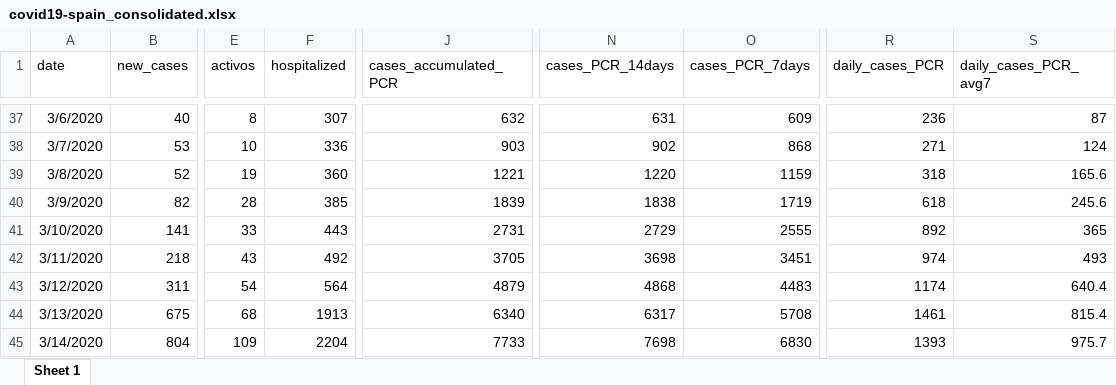
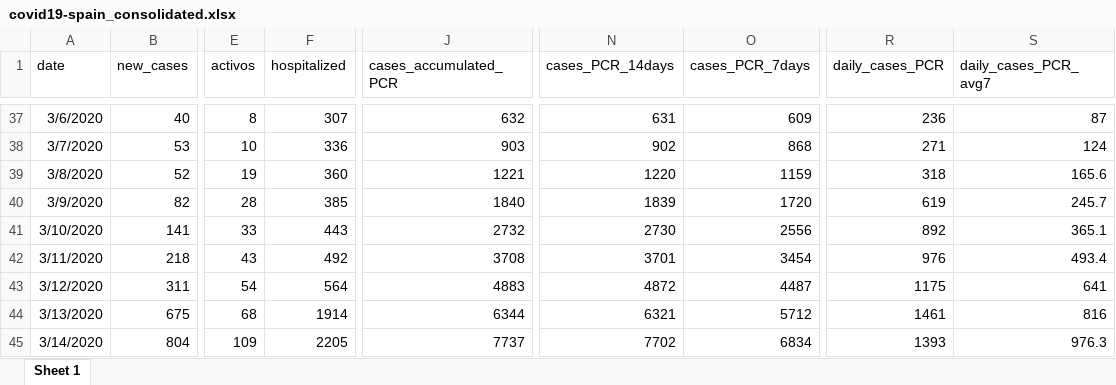
Before and after one commit to montera34/escovid19data, an Excel workbook: data/output/covid19-spain_consolidated.xlsx, sheet Sheet 1, drawn as a sheet; only a part is shown, gaps mark what is left out; values as stored, in another font and other column widths than the file's, no borders; the diff covers the shown part only; the diff names each change by its address in the sheet, - before the commit and + after, or states it on an @@ line.

```diff
--- a/data/output/covid19-spain_consolidated.xlsx (sheet Sheet 1)
+++ b/data/output/covid19-spain_consolidated.xlsx (sheet Sheet 1)
-J40 (cases_accumulated_PCR): 1839
+J40 (cases_accumulated_PCR): 1840
-N40 (cases_PCR_14days): 1838
+N40 (cases_PCR_14days): 1839
-O40 (cases_PCR_7days): 1719
+O40 (cases_PCR_7days): 1720
-R40 (daily_cases_PCR): 618
+R40 (daily_cases_PCR): 619
-S40 (daily_cases_PCR_avg7): 245.6
+S40 (daily_cases_PCR_avg7): 245.7
-J41 (cases_accumulated_PCR): 2731
+J41 (cases_accumulated_PCR): 2732
-N41 (cases_PCR_14days): 2729
+N41 (cases_PCR_14days): 2730
-O41 (cases_PCR_7days): 2555
+O41 (cases_PCR_7days): 2556
-S41 (daily_cases_PCR_avg7): 365
+S41 (daily_cases_PCR_avg7): 365.1
-J42 (cases_accumulated_PCR): 3705
+J42 (cases_accumulated_PCR): 3708
-N42 (cases_PCR_14days): 3698
+N42 (cases_PCR_14days): 3701
-O42 (cases_PCR_7days): 3451
+O42 (cases_PCR_7days): 3454
-R42 (daily_cases_PCR): 974
+R42 (daily_cases_PCR): 976
-S42 (daily_cases_PCR_avg7): 493
+S42 (daily_cases_PCR_avg7): 493.4
-J43 (cases_accumulated_PCR): 4879
+J43 (cases_accumulated_PCR): 4883
-N43 (cases_PCR_14days): 4868
+N43 (cases_PCR_14days): 4872
-O43 (cases_PCR_7days): 4483
+O43 (cases_PCR_7days): 4487
-R43 (daily_cases_PCR): 1174
+R43 (daily_cases_PCR): 1175
-S43 (daily_cases_PCR_avg7): 640.4
+S43 (daily_cases_PCR_avg7): 641
-F44 (hospitalized): 1913
+F44 (hospitalized): 1914
-J44 (cases_accumulated_PCR): 6340
+J44 (cases_accumulated_PCR): 6344
-N44 (cases_PCR_14days): 6317
+N44 (cases_PCR_14days): 6321
-O44 (cases_PCR_7days): 5708
+O44 (cases_PCR_7days): 5712
-S44 (daily_cases_PCR_avg7): 815.4
+S44 (daily_cases_PCR_avg7): 816
-F45 (hospitalized): 2204
+F45 (hospitalized): 2205
-J45 (cases_accumulated_PCR): 7733
+J45 (cases_accumulated_PCR): 7737
-N45 (cases_PCR_14days): 7698
+N45 (cases_PCR_14days): 7702
-O45 (cases_PCR_7days): 6830
+O45 (cases_PCR_7days): 6834
-S45 (daily_cases_PCR_avg7): 975.7
+S45 (daily_cases_PCR_avg7): 976.3
```
Also changed, not shown: 1 added row and 1485 edited cells elsewhere in this sheet, data/output/covid19-ccaa-spain_consolidated.xlsx, 7 other files.
